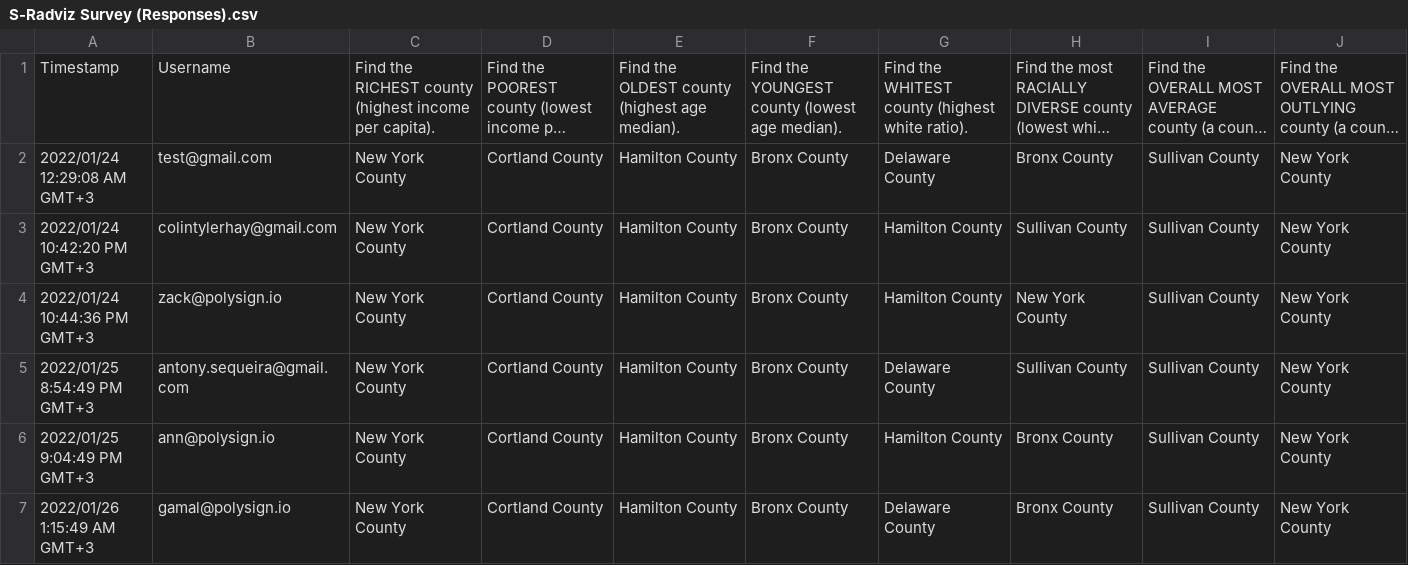
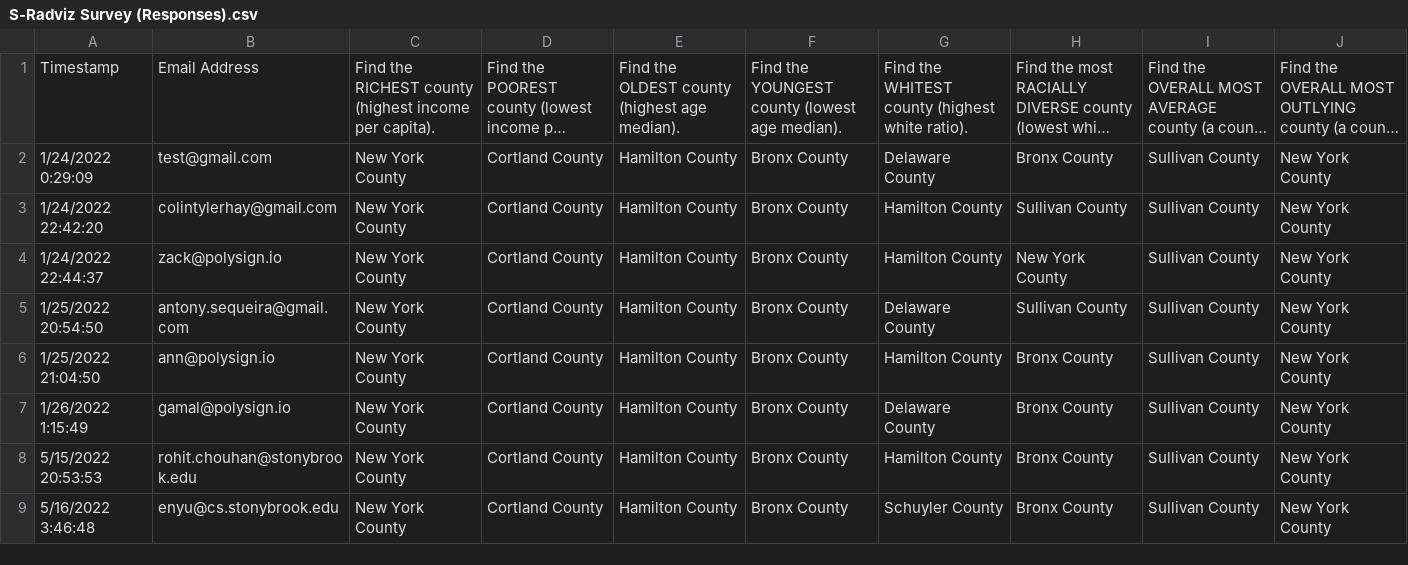
Before and after one commit to gzakhar/radviz-research, a CSV file: private/Responses/S-Radviz Survey (Responses).csv, drawn as a sheet; long unchanged cells end in …; the diff names each change by its address in the sheet, - before the commit and + after, or states it on an @@ line.

```diff
--- a/private/Responses/S-Radviz Survey (Responses).csv
+++ b/private/Responses/S-Radviz Survey (Responses).csv
-B1: Username
+B1: Email Address
-A2: 2022/01/24 12:29:08 AM GMT+3
+A2: 1/24/2022 0:29:09
-A3: 2022/01/24 10:42:20 PM GMT+3
+A3: 1/24/2022 22:42:20
-A4: 2022/01/24 10:44:36 PM GMT+3
+A4: 1/24/2022 22:44:37
-A5: 2022/01/25 8:54:49 PM GMT+3
+A5: 1/25/2022 20:54:50
-A6: 2022/01/25 9:04:49 PM GMT+3
+A6: 1/25/2022 21:04:50
-A7: 2022/01/26 1:15:49 AM GMT+3
+A7: 1/26/2022 1:15:49
+row 8: 5/15/2022 20:53:53 | rohit.chouhan@stonybrook.edu | New York County | Cortland County | Hamilton County | Bronx County | Hamilton County | Bronx County | Sullivan County | New York County
+row 9: 5/16/2022 3:46:48 | enyu@cs.stonybrook.edu | New York County | Cortland County | Hamilton County | Bronx County | Schuyler County | Bronx County | Sullivan County | New York County
```
Also changed, not shown: private/Responses/Radviz Survey (Responses).csv, 6 other files.
